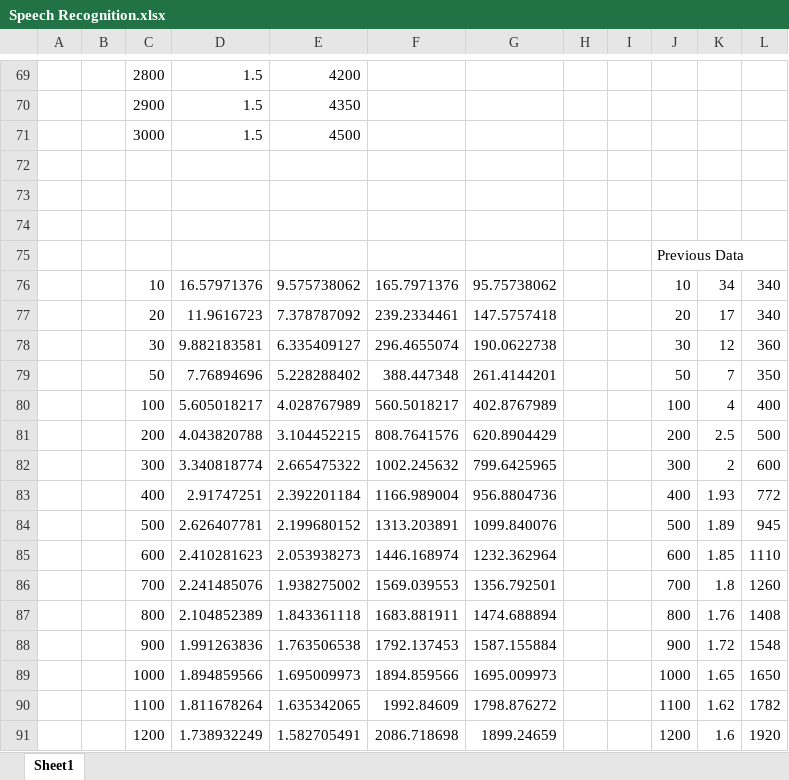
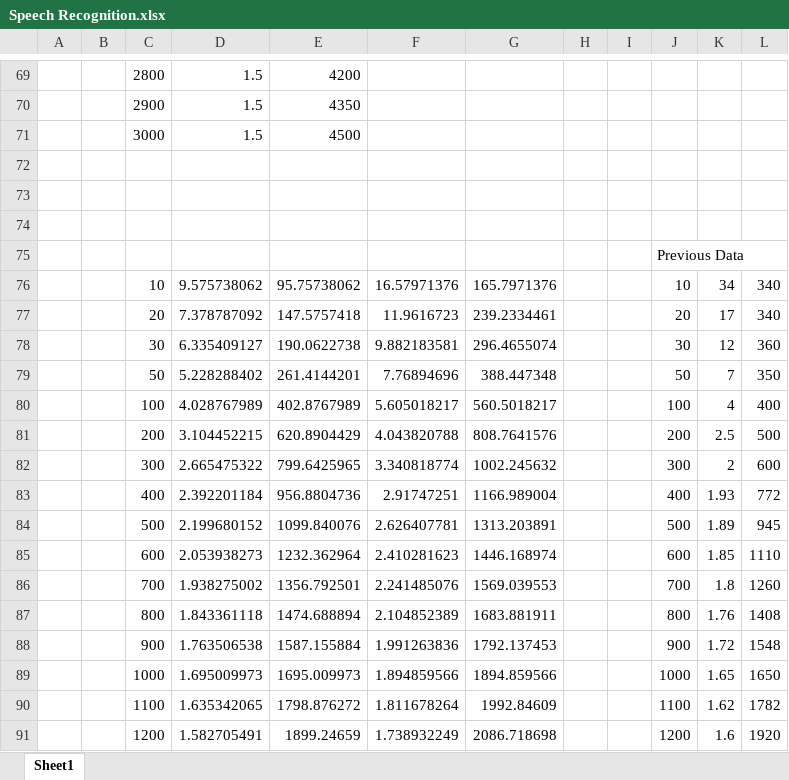
Before and after one commit to ShihabHT/optimizedSTT, an Excel workbook: Speech Recognition.xlsx, sheet Sheet1, drawn as a sheet; only a part is shown, gaps mark what is left out; values as stored, in another font and other column widths than the file's, no borders; charts and pictures not drawn; removed rows and columns are numbered as before the commit, all else as after; the diff covers the shown part only; the diff names each change by its address in the sheet, - before the commit and + after, or states it on an @@ line.

Commit message:
updated excel file

```diff
--- a/Speech Recognition.xlsx (sheet Sheet1)
+++ b/Speech Recognition.xlsx (sheet Sheet1)
+column F, rows 76-91: 16.57971376 | 11.9616723 | 9.882183581 | 7.76894696 | 5.605018217 | 4.043820788 | 3.340818774 | 2.91747251 | 2.626407781 | 2.410281623 | 2.241485076 | 2.104852389 | 1.991263836 | 1.894859566 | 1.811678264 | 1.738932249
-column G, rows 76-91: 95.75738062 | 147.5757418 | 190.0622738 | 261.4144201 | 402.8767989 | 620.8904429 | 799.6425965 | 956.8804736 | 1099.840076 | 1232.362964 | 1356.792501 | 1474.688894 | 1587.155884 | 1695.009973 | 1798.876272 | 1899.24659
-D76: 16.57971376
+D76: 9.575738062
-E76: 9.575738062
+E76: 95.75738062
-D77: 11.9616723
+D77: 7.378787092
-E77: 7.378787092
+E77: 147.5757418
-D78: 9.882183581
+D78: 6.335409127
-E78: 6.335409127
+E78: 190.0622738
-D79: 7.76894696
+D79: 5.228288402
-E79: 5.228288402
+E79: 261.4144201
-D80: 5.605018217
+D80: 4.028767989
-E80: 4.028767989
+E80: 402.8767989
-D81: 4.043820788
+D81: 3.104452215
-E81: 3.104452215
+E81: 620.8904429
-D82: 3.340818774
+D82: 2.665475322
-E82: 2.665475322
+E82: 799.6425965
-D83: 2.91747251
+D83: 2.392201184
-E83: 2.392201184
+E83: 956.8804736
-D84: 2.626407781
+D84: 2.199680152
-E84: 2.199680152
+E84: 1099.840076
-D85: 2.410281623
+D85: 2.053938273
-E85: 2.053938273
+E85: 1232.362964
-D86: 2.241485076
+D86: 1.938275002
-E86: 1.938275002
+E86: 1356.792501
-D87: 2.104852389
+D87: 1.843361118
-E87: 1.843361118
+E87: 1474.688894
-D88: 1.991263836
+D88: 1.763506538
-E88: 1.763506538
+E88: 1587.155884
-D89: 1.894859566
+D89: 1.695009973
-E89: 1.695009973
+E89: 1695.009973
-D90: 1.811678264
+D90: 1.635342065
-E90: 1.635342065
+E90: 1798.876272
-D91: 1.738932249
+D91: 1.582705491
-E91: 1.582705491
+E91: 1899.24659
```
Also changed, not shown: 36 edited cells elsewhere in this sheet, formulas that keep their value.
